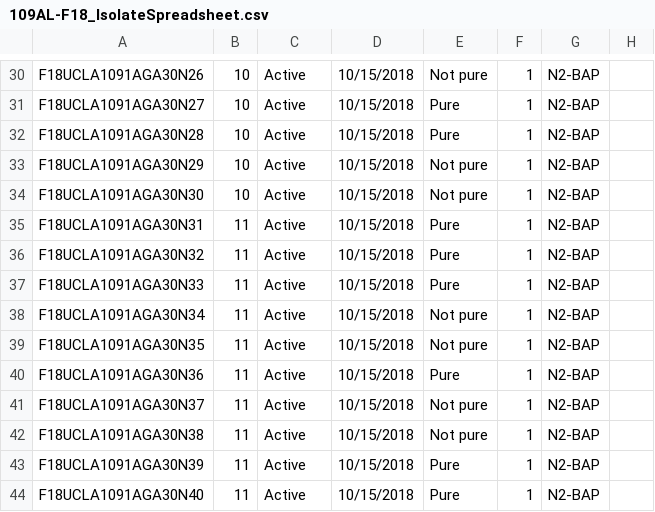
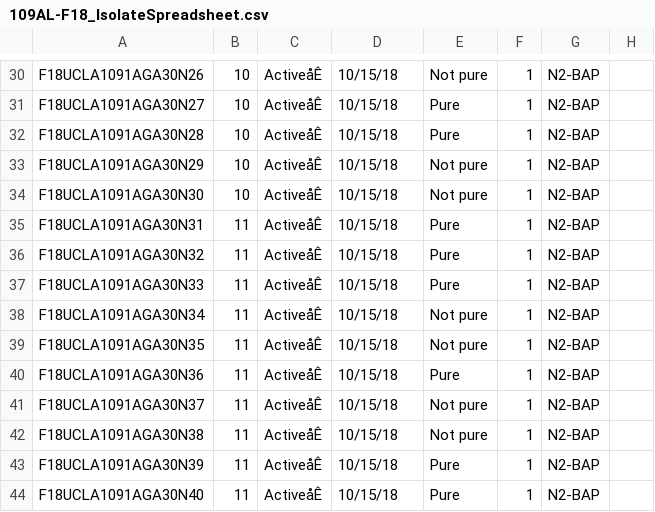
Before and after one commit to keithgmitchell/Isolate-Analysis, a CSV file: 109AL-F18_IsolateSpreadsheet.csv, drawn as a sheet; only a part is shown, gaps mark what is left out; the diff covers the shown part only; the diff names each change by its address in the sheet, - before the commit and + after, or states it on an @@ line.

```diff
--- a/109AL-F18_IsolateSpreadsheet.csv
+++ b/109AL-F18_IsolateSpreadsheet.csv
-C30:C44: Active
+C30:C44: ActiveåÊ
-D30:D44: 10/15/2018
+D30:D44: 10/15/18
```
Also changed, not shown: 32 edited cells elsewhere in this file, 1 other file.
